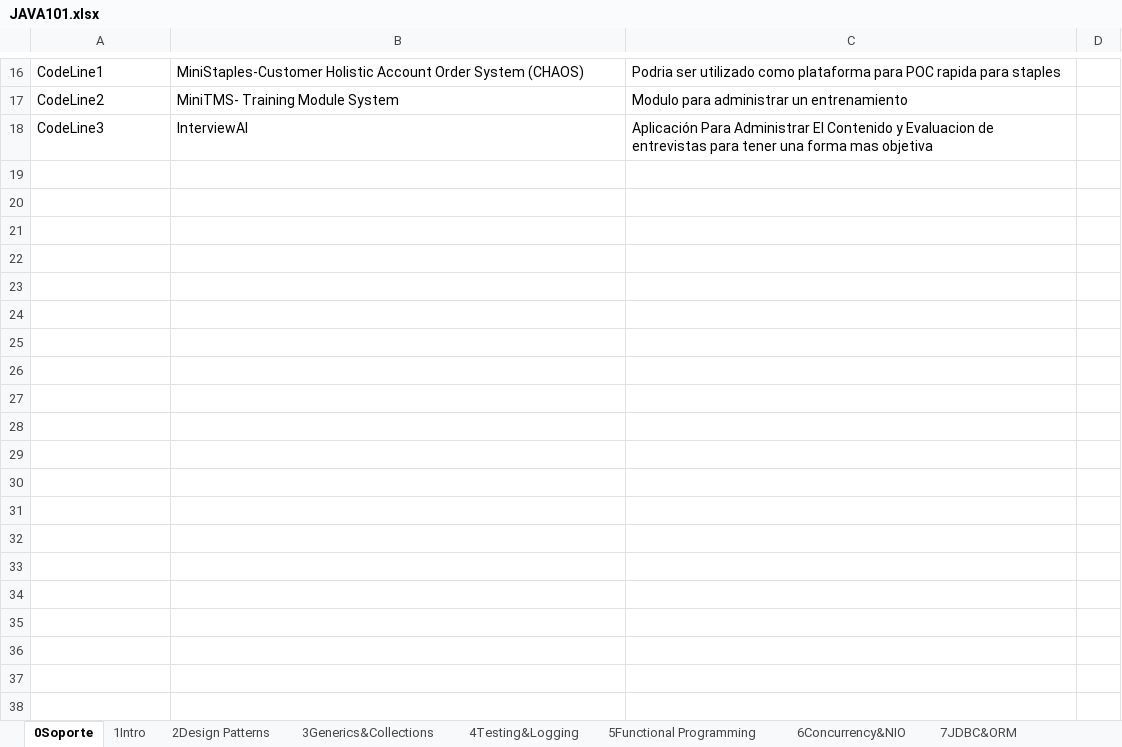
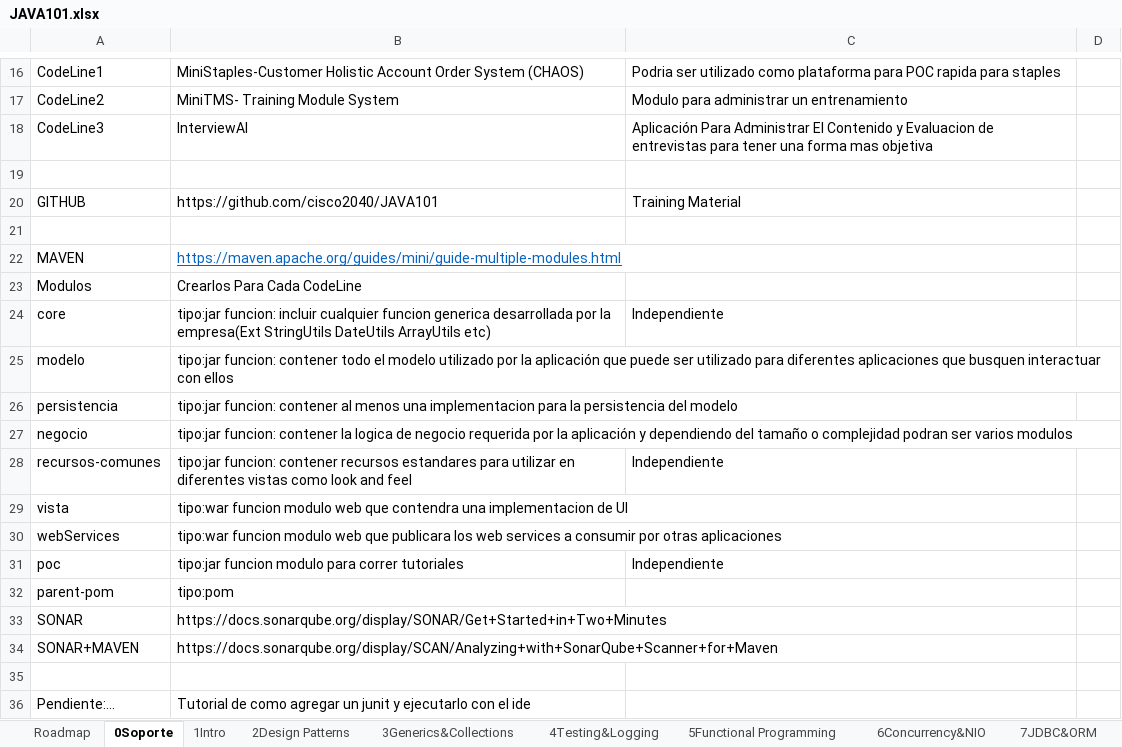
Before and after one commit to cisco2040/JAVA101, an Excel workbook: JAVA101.xlsx, sheet 0Soporte, drawn as a sheet; only a part is shown, gaps mark what is left out; values as stored, in another font and other column widths than the file's, no borders; the diff names each change by its address in the sheet, - before the commit and + after, or states it on an @@ line.

Commit message:
JAVA101 Adding Roadmap timeline and adding more details to first stages

```diff
--- a/JAVA101.xlsx (sheet 0Soporte)
+++ b/JAVA101.xlsx (sheet 0Soporte)
+sheet tab: Roadmap
+row 19: (empty)
+row 20: GITHUB | https://github.com/cisco2040/JAVA101 | Training Material
+row 21: (empty)
+row 22: MAVEN | https://maven.apache.org/guides/mini/guide-multiple-modules.html
+row 23: Modulos | Crearlos Para Cada CodeLine
+row 24: core | tipo:jar funcion: incluir cualquier funcion generica desarrollada por la empresa(Ext StringUtils DateUtils ArrayUtils etc) | Independiente
+row 25: modelo | tipo:jar funcion: contener todo el modelo utilizado por la aplicación que puede ser utilizado para diferentes aplicaciones que busquen interactuar con ellos
+row 26: persistencia | tipo:jar funcion: contener al menos una implementacion para la persistencia del modelo
+row 27: negocio | tipo:jar funcion: contener la logica de negocio requerida por la aplicación y dependiendo del tamaño o complejidad podran ser varios modulos
+row 28: recursos-comunes | tipo:jar funcion: contener recursos estandares para utilizar en diferentes vistas como look and feel | Independiente
+row 29: vista | tipo:war funcion modulo web que contendra una implementacion de UI
+row 30: webServices | tipo:war funcion modulo web que publicara los web services a consumir por otras aplicaciones
+row 31: poc | tipo:jar funcion modulo para correr tutoriales | Independiente
+row 32: parent-pom | tipo:pom
+row 33: SONAR | https://docs.sonarqube.org/display/SONAR/Get+Started+in+Two+Minutes
+row 34: SONAR+MAVEN | https://docs.sonarqube.org/display/SCAN/Analyzing+with+SonarQube+Scanner+for+Maven
+row 35: (empty)
+row 36: Pendiente:… | Tutorial de como agregar un junit y ejecutarlo con el ide
```
Also changed, not shown: sheet 1Intro, sheet 2Design Patterns, sheet 5Functional Programming.
